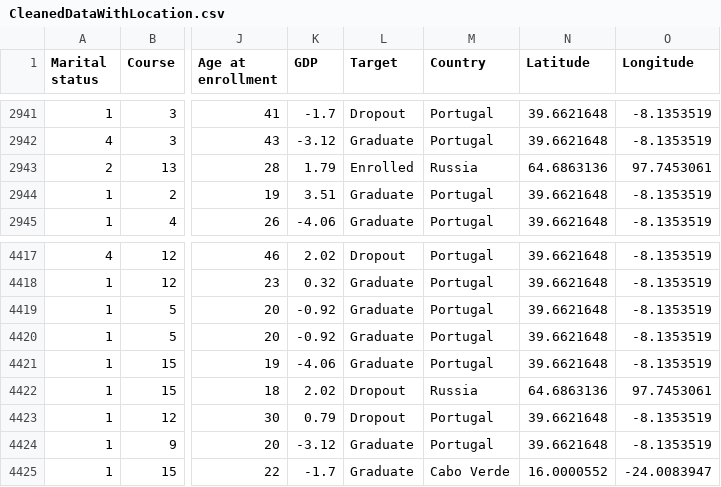
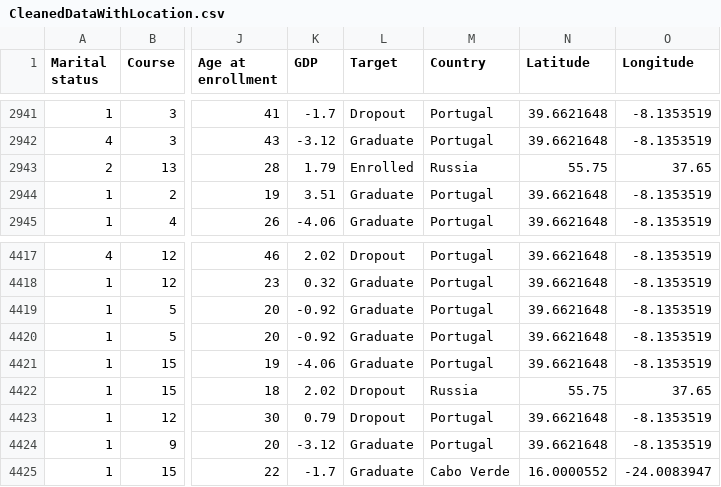
Before and after one commit to J1ahw/PROJECT_4, a CSV file: DATA_SET/CleanedDataWithLocation.csv, drawn as a sheet; only a part is shown, gaps mark what is left out; the diff names each change by its address in the sheet, - before the commit and + after, or states it on an @@ line.

Commit message:
Update CleanedDataWithLocation.csv

```diff
--- a/DATA_SET/CleanedDataWithLocation.csv
+++ b/DATA_SET/CleanedDataWithLocation.csv
-N2943 (Latitude): 64.6863136
+N2943 (Latitude): 55.75
-O2943 (Longitude): 97.7453061
+O2943 (Longitude): 37.65
-N4422 (Latitude): 64.6863136
+N4422 (Latitude): 55.75
-O4422 (Longitude): 97.7453061
+O4422 (Longitude): 37.65
```
